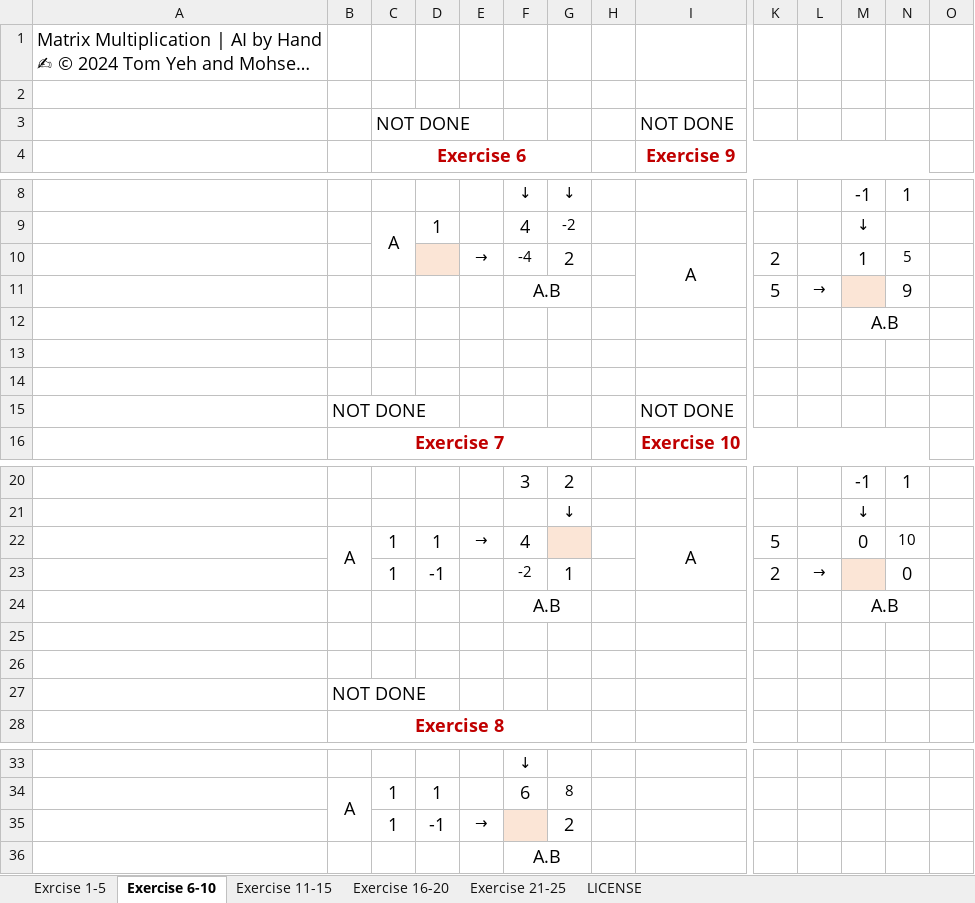
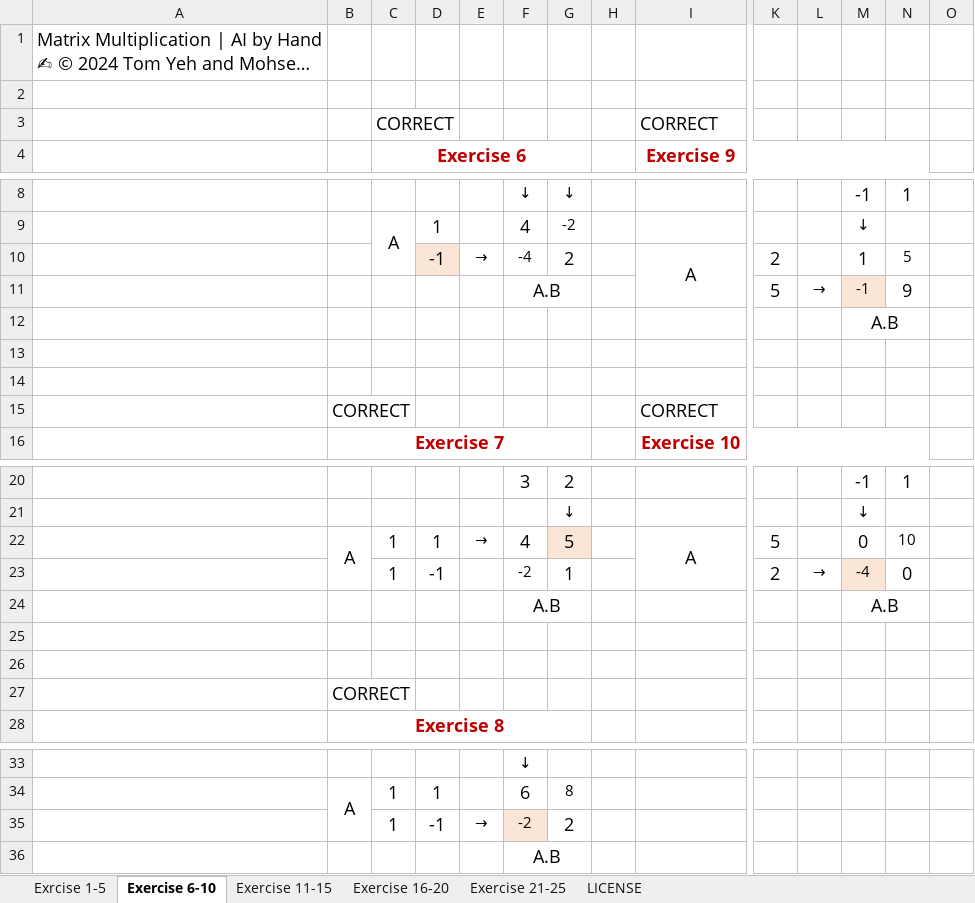
Before and after one commit to HDGeeks/Machine-Learning, an Excel workbook: ML-Excercises/Excels/Lecture_Machine_Learning_for_Natural_Language_Understanding/01-ML4NLU-Matrix-Multiplication.xlsx, sheet Exercise 6-10, drawn as a sheet; only a part is shown, gaps mark what is left out; long unchanged cells end in …; values as stored, in another font and other column widths than the file's, no borders; removed rows and columns are numbered as before the commit, all else as after; rows hold the shown columns only; the diff names each change by its address in the sheet, - before the commit and + after, or states it on an @@ line.

```diff
--- a/ML-Excercises/Excels/Lecture_Machine_Learning_for_Natural_Language_Understanding/01-ML4NLU-Matrix-Multiplication.xlsx (sheet Exercise 6-10)
+++ b/ML-Excercises/Excels/Lecture_Machine_Learning_for_Natural_Language_Understanding/01-ML4NLU-Matrix-Multiplication.xlsx (sheet Exercise 6-10)
-row 3:  |  | NOT DONE |  |  |  |  |  | NOT DONE
+row 3:  |  | CORRECT |  |  |  |  |  | CORRECT
-D10: (empty)
+D10: -1
-M11: (empty)
+M11: -1
-row 15:  | NOT DONE |  |  |  |  |  |  | NOT DONE
+row 15:  | CORRECT |  |  |  |  |  |  | CORRECT
-G22: (empty)
+G22: 5
-M23: (empty)
+M23: -4
-B27: NOT DONE
+B27: CORRECT
-F35: (empty)
+F35: -2
```
Also changed, not shown: sheet Exrcise 1-5, sheet Exercise 11-15, 8 other files.
